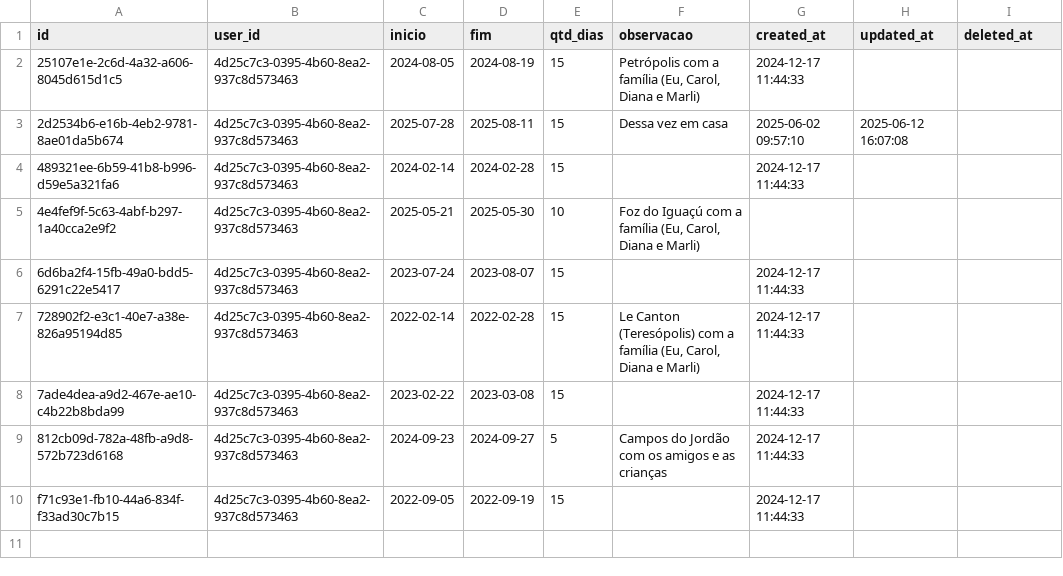
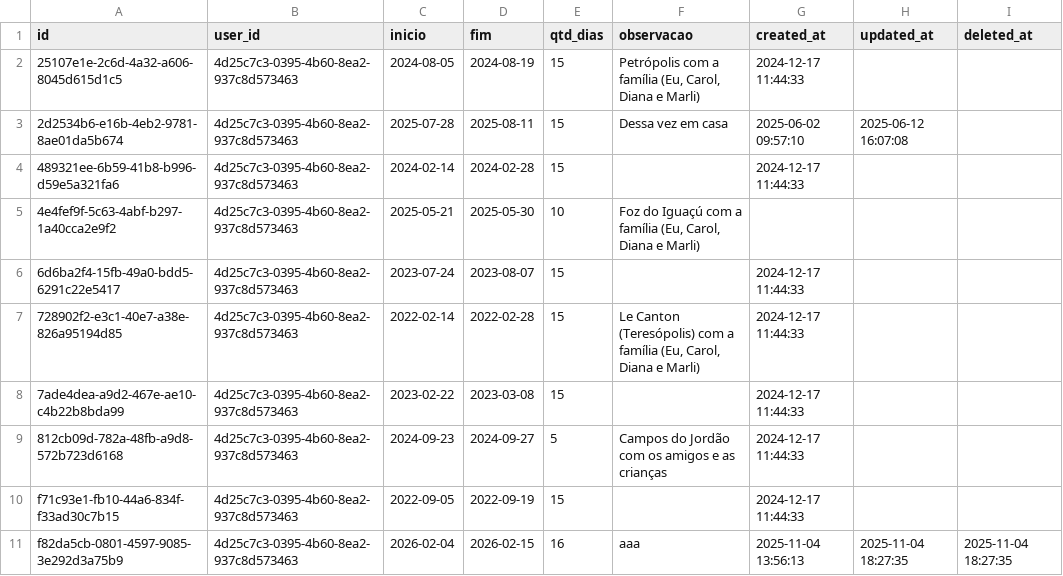
Before and after one commit to ncostarj/jobcon, a CSV file: web/public/exports/database/csv/ferias.csv (was web/public/exports/database/ferias.csv), drawn as a sheet; the diff names each change by its address in the sheet, - before the commit and + after, or states it on an @@ line.

```diff
--- a/web/public/exports/database/ferias.csv
+++ b/web/public/exports/database/csv/ferias.csv
+row 11: f82da5cb-0801-4597-9085-3e292d3a75b9 | 4d25c7c3-0395-4b60-8ea2-937c8d573463 | 2026-02-04 | 2026-02-15 | 16 | aaa | 2025-11-04 13:56:13 | 2025-11-04 18:27:35 | 2025-11-04 18:27:35
```
Also changed, not shown: web/public/exports/database/csv/contracheques.csv, web/public/exports/database/csv/pontos.csv, 37 other files.
